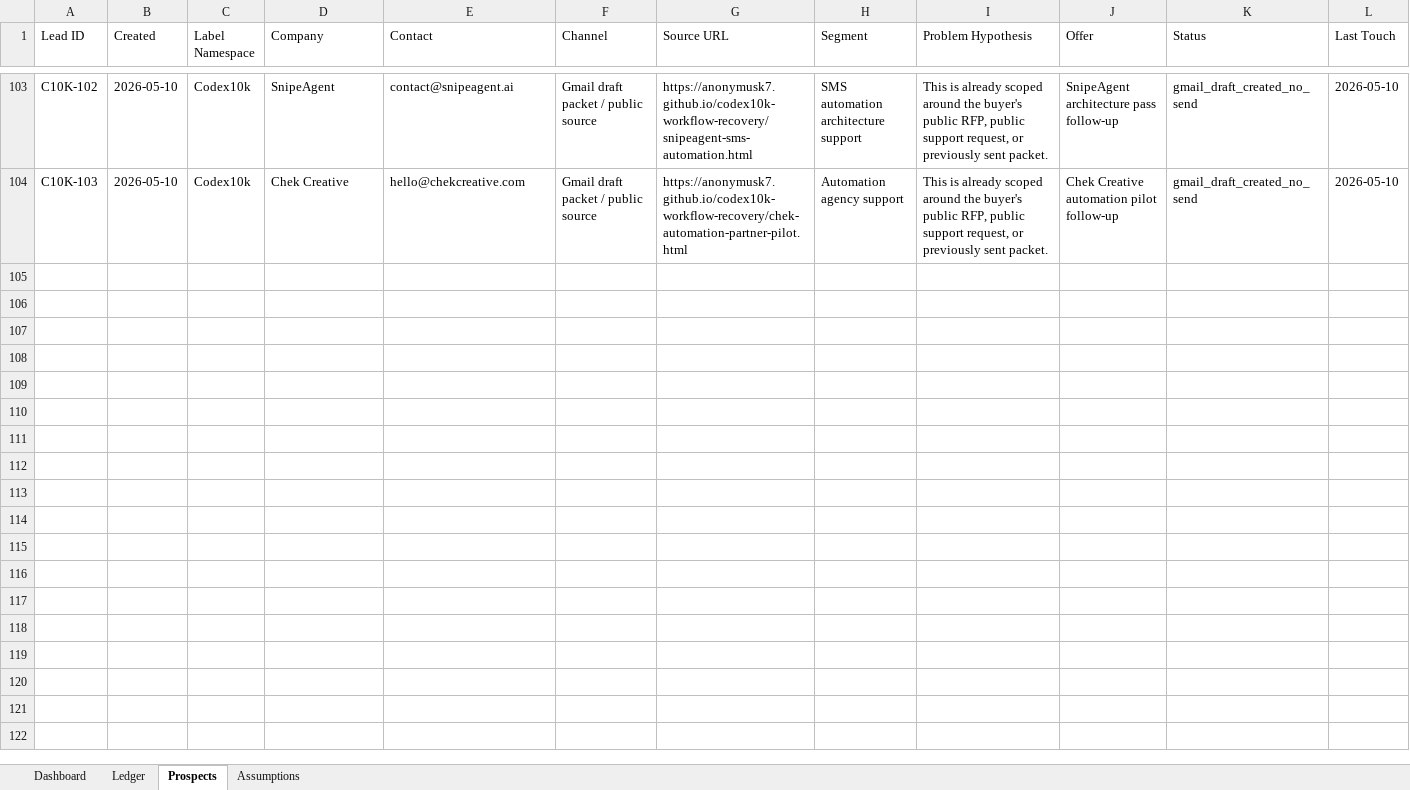
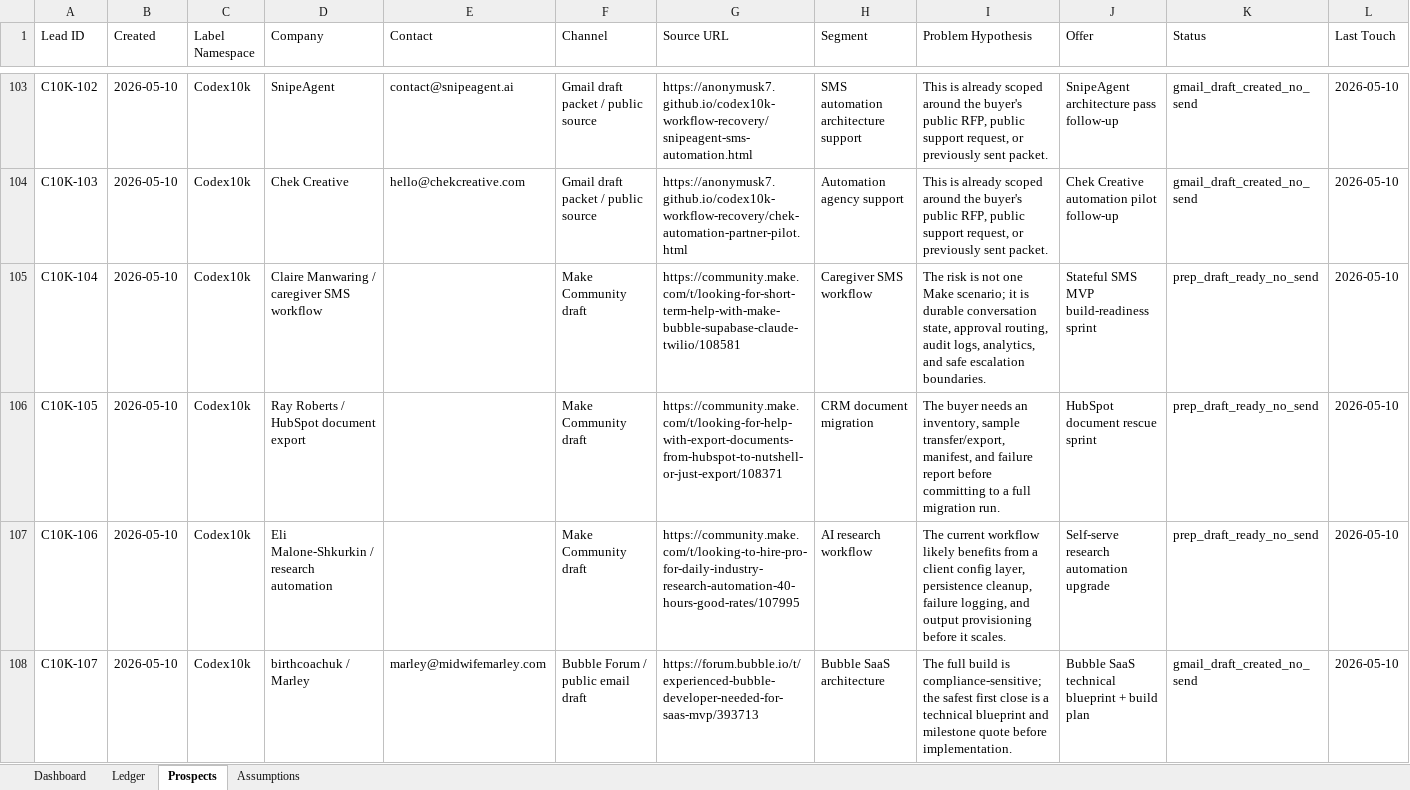
Before and after one commit to anonymusk7/codex10k-workflow-recovery, an Excel workbook: outputs/codex10k/codex10k_revenue_tracker.xlsx, sheet Prospects, drawn as a sheet; only a part is shown, gaps mark what is left out; values as stored, in another font and other column widths than the file's, no borders; rows hold the shown columns only; the diff covers the shown part only; the diff names each change by its address in the sheet, - before the commit and + after, or states it on an @@ line.

Commit message:
Prepare Codex10k prep draft packets

```diff
--- a/outputs/codex10k/codex10k_revenue_tracker.xlsx (sheet Prospects)
+++ b/outputs/codex10k/codex10k_revenue_tracker.xlsx (sheet Prospects)
+row 105: C10K-104 | 2026-05-10 | Codex10k | Claire Manwaring / caregiver SMS workflow |  | Make Community draft | https://community.make.com/t/looking-for-short-term-help-with-make-bubble-supabase-claude-twilio/108581 | Caregiver SMS workflow | The risk is not one Make scenario; it is durable conversation state, approval routing, audit logs, analytics, and safe escalation boundaries. | Stateful SMS MVP build-readiness sprint | prep_draft_ready_no_send | 2026-05-10
+row 106: C10K-105 | 2026-05-10 | Codex10k | Ray Roberts / HubSpot document export |  | Make Community draft | https://community.make.com/t/looking-for-help-with-export-documents-from-hubspot-to-nutshell-or-just-export/108371 | CRM document migration | The buyer needs an inventory, sample transfer/export, manifest, and failure report before committing to a full migration run. | HubSpot document rescue sprint | prep_draft_ready_no_send | 2026-05-10
+row 107: C10K-106 | 2026-05-10 | Codex10k | Eli Malone-Shkurkin / research automation |  | Make Community draft | https://community.make.com/t/looking-to-hire-pro-for-daily-industry-research-automation-40-hours-good-rates/107995 | AI research workflow | The current workflow likely benefits from a client config layer, persistence cleanup, failure logging, and output provisioning before it scales. | Self-serve research automation upgrade | prep_draft_ready_no_send | 2026-05-10
+row 108: C10K-107 | 2026-05-10 | Codex10k | birthcoachuk / Marley | marley@midwifemarley.com | Bubble Forum / public email draft | https://forum.bubble.io/t/experienced-bubble-developer-needed-for-saas-mvp/393713 | Bubble SaaS architecture | The full build is compliance-sensitive; the safest first close is a technical blueprint and milestone quote before implementation. | Bubble SaaS technical blueprint + build plan | gmail_draft_created_no_send | 2026-05-10
```
Also changed, not shown: 3 added rows elsewhere in this sheet, sheet Dashboard, 59 other files.
